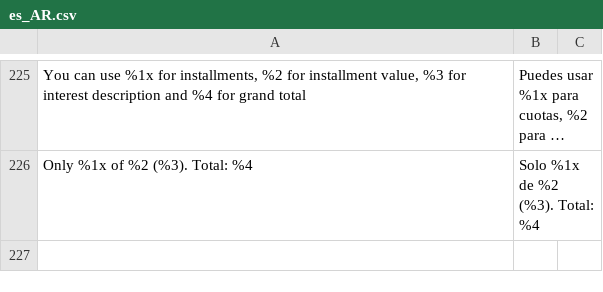
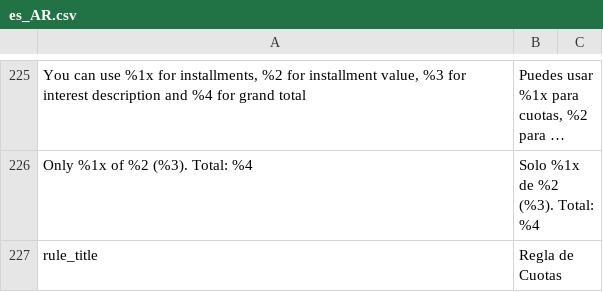
Before and after one commit to bizcommerce/koin-magento2, a CSV file: i18n/es_AR.csv, drawn as a sheet; only a part is shown, gaps mark what is left out; long unchanged cells end in …; the diff names each change by its address in the sheet, - before the commit and + after, or states it on an @@ line.

```diff
--- a/i18n/es_AR.csv
+++ b/i18n/es_AR.csv
+row 227: rule_title | Regla de Cuotas
```
Also changed, not shown: i18n/en_US.csv, i18n/es_ES.csv, 4 other files.
